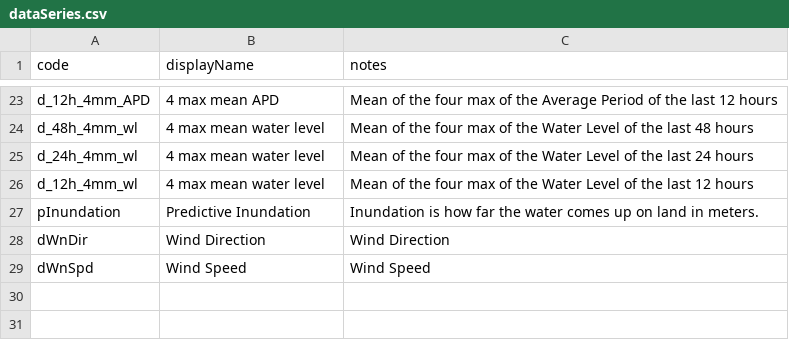
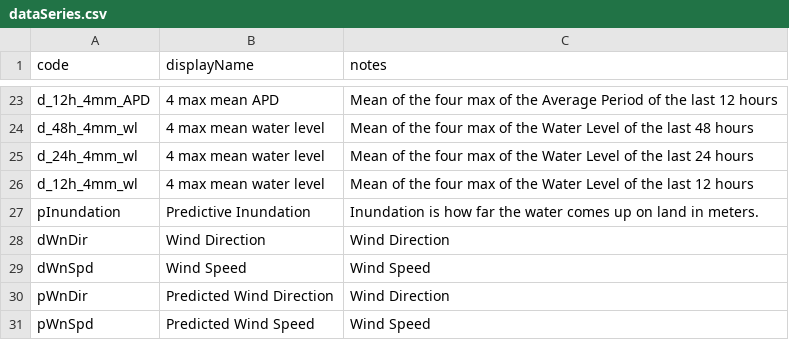
Before and after one commit to conrad-blucher-institute/semaphore, a CSV file: data/init_data/dataSeries.csv, drawn as a sheet; only a part is shown, gaps mark what is left out; the diff names each change by its address in the sheet, - before the commit and + after, or states it on an @@ line.

```diff
--- a/data/init_data/dataSeries.csv
+++ b/data/init_data/dataSeries.csv
+row 30: pWnDir | Predicted Wind Direction | Wind Direction
+row 31: pWnSpd | Predicted Wind Speed | Wind Speed
```
Also changed, not shown: data/init_data/dataLocation.csv, data/init_data/dataMapping.csv, 11 other files.
